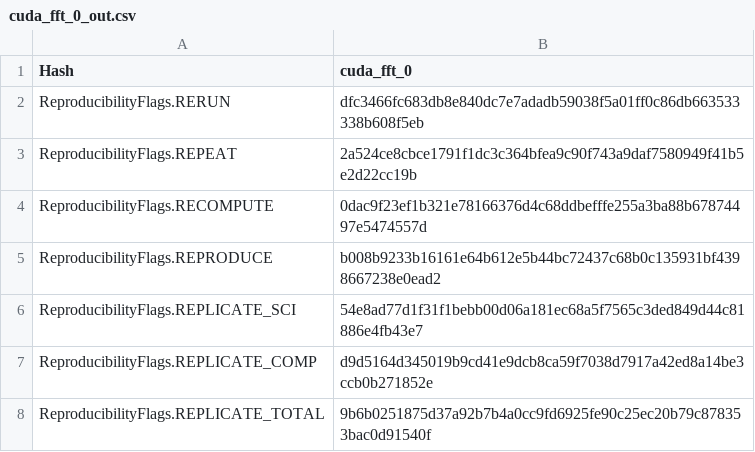
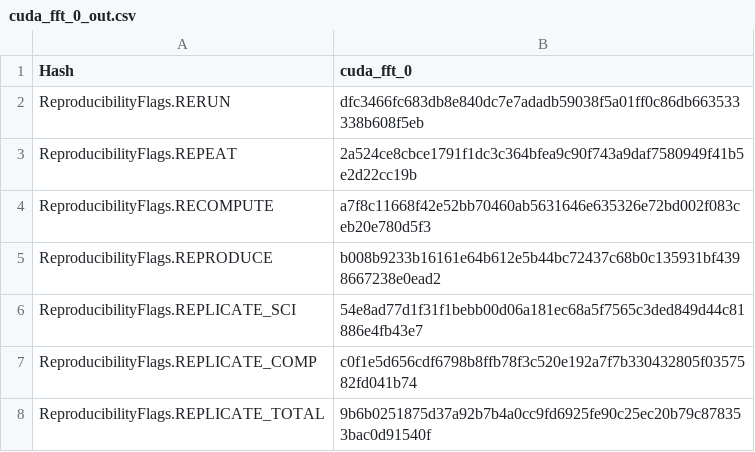
Before and after one commit to pritchardn/windlass, a CSV file: Experiments/EX13Rerun/cuda_fft_0_out.csv, drawn as a sheet.

```diff
--- a/Experiments/EX13Rerun/cuda_fft_0_out.csv
+++ b/Experiments/EX13Rerun/cuda_fft_0_out.csv
@@ -3,6 +3,6 @@ ReproducibilityFlags.RERUN,dfc3466fc683db8e840dc7e7adadb59038f5a01ff0c86db663533
 ReproducibilityFlags.REPEAT,2a524ce8cbce1791f1dc3c364bfea9c90f743a9daf7580949f41b5e2d22cc19b
-ReproducibilityFlags.RECOMPUTE,0dac9f23ef1b321e78166376d4c68ddbefffe255a3ba88b67874497e5474557d
+ReproducibilityFlags.RECOMPUTE,a7f8c11668f42e52bb70460ab5631646e635326e72bd002f083ceb20e780d5f3
 ReproducibilityFlags.REPRODUCE,b008b9233b16161e64b612e5b44bc72437c68b0c135931bf4398667238e0ead2
 ReproducibilityFlags.REPLICATE_SCI,54e8ad77d1f31f1bebb00d06a181ec68a5f7565c3ded849d44c81886e4fb43e7
-ReproducibilityFlags.REPLICATE_COMP,d9d5164d345019b9cd41e9dcb8ca59f7038d7917a42ed8a14be3ccb0b271852e
+ReproducibilityFlags.REPLICATE_COMP,c0f1e5d656cdf6798b8ffb78f3c520e192a7f7b330432805f0357582fd041b74
 ReproducibilityFlags.REPLICATE_TOTAL,9b6b0251875d37a92b7b4a0cc9fd6925fe90c25ec20b79c878353bac0d91540f
```
Also changed, not shown: Experiments/EX13Rerun/cuda_fft_10_out.csv, Experiments/EX13Rerun/cuda_fft_11_out.csv, 56 other files.
